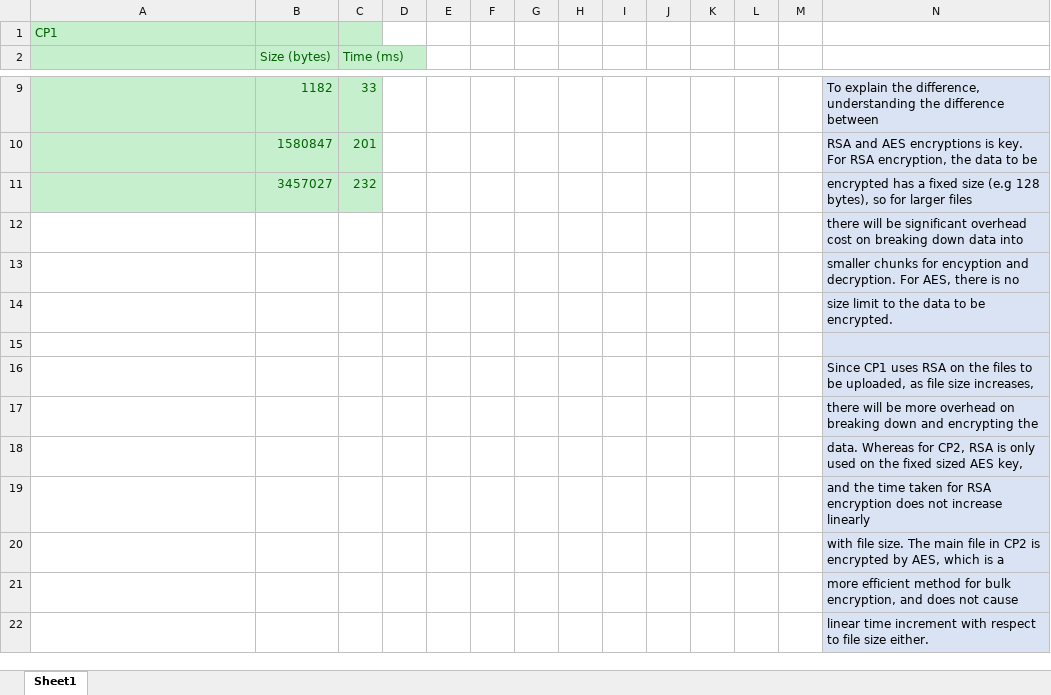
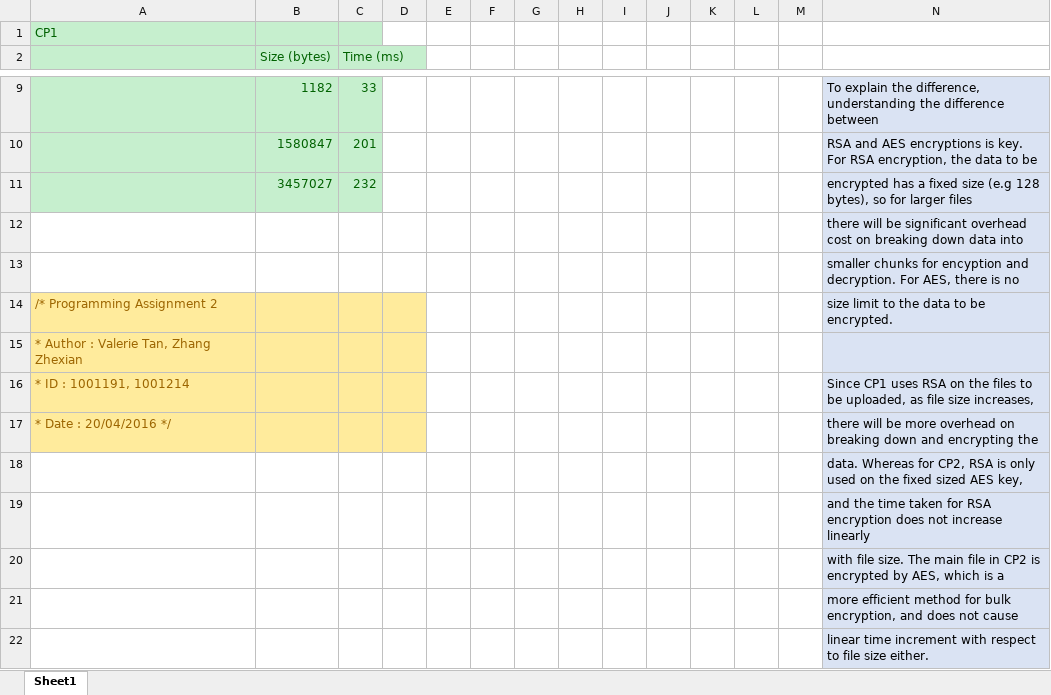
Before and after one commit to zhexxian/Secure-File-Transfer, an Excel workbook: Performance comparision between cp1 and cp2.xlsx, sheet Sheet1, drawn as a sheet; only a part is shown, gaps mark what is left out; values as stored, in another font and other column widths than the file's, no borders; charts and pictures not drawn; the diff names each change by its address in the sheet, - before the commit and + after, or states it on an @@ line.

```diff
--- a/Performance comparision between cp1 and cp2.xlsx (sheet Sheet1)
+++ b/Performance comparision between cp1 and cp2.xlsx (sheet Sheet1)
-A14: (empty)
+A14: /* Programming Assignment 2
-A14:D17 fill: none
+A14:D17 fill: #FFEB9C
-A15: (empty)
+A15: * Author : Valerie Tan, Zhang Zhexian
-A16: (empty)
+A16: * ID : 1001191, 1001214
-A17: (empty)
+A17: * Date : 20/04/2016 */
```
Also changed, not shown: charts or pictures, 6 other files.
